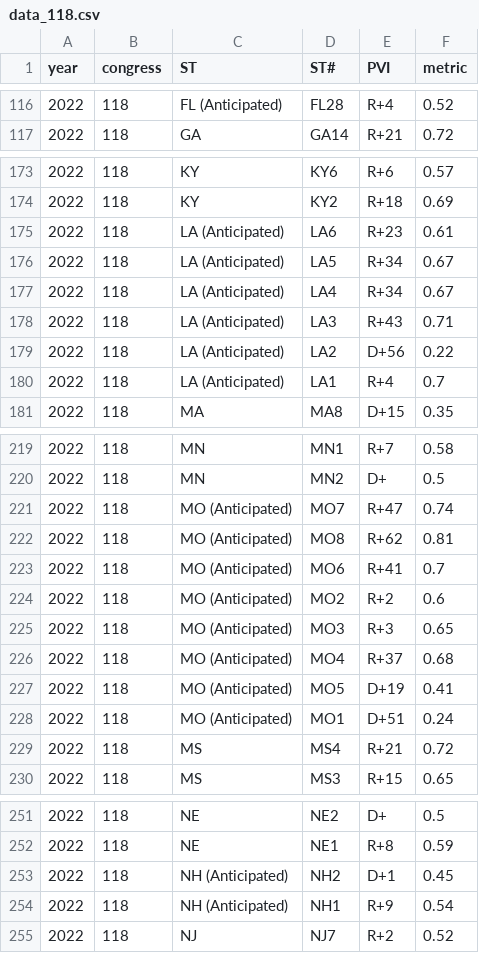
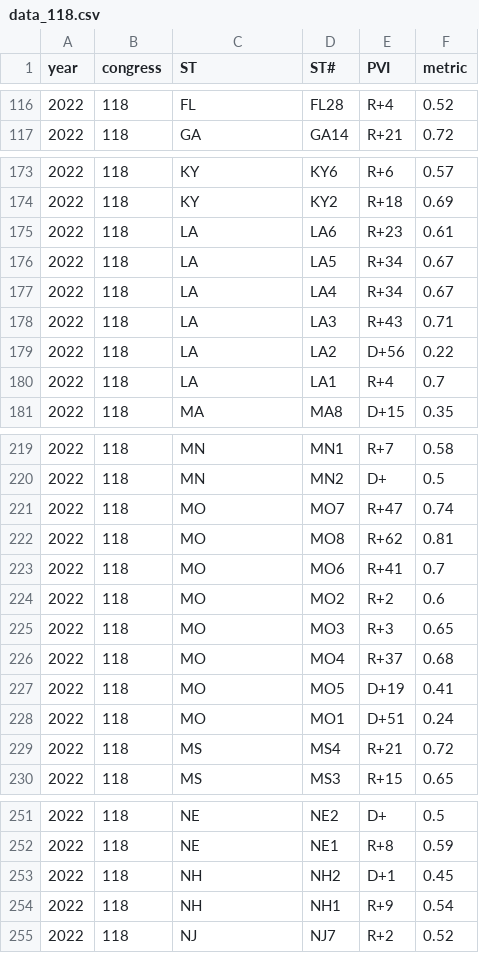
Before and after one commit to xadomatis/redistricting_project, a CSV file: clean_data/full_districts/data_118.csv, drawn as a sheet; only a part is shown, gaps mark what is left out; the diff covers the shown part only.

```diff
--- a/clean_data/full_districts/data_118.csv
+++ b/clean_data/full_districts/data_118.csv
@@ -116,2 +116,2 @@ year,congress,ST,ST#,PVI,metric
-2022,118,FL (Anticipated),FL28,R+4,0.52
+2022,118,FL,FL28,R+4,0.52
 2022,118,GA,GA14,R+21,0.72
@@ -174,8 +174,8 @@ year,congress,ST,ST#,PVI,metric
 2022,118,KY,KY2,R+18,0.69
-2022,118,LA (Anticipated),LA6,R+23,0.61
-2022,118,LA (Anticipated),LA5,R+34,0.67
-2022,118,LA (Anticipated),LA4,R+34,0.67
-2022,118,LA (Anticipated),LA3,R+43,0.71
-2022,118,LA (Anticipated),LA2,D+56,0.22
-2022,118,LA (Anticipated),LA1,R+4,0.7
+2022,118,LA,LA6,R+23,0.61
+2022,118,LA,LA5,R+34,0.67
+2022,118,LA,LA4,R+34,0.67
+2022,118,LA,LA3,R+43,0.71
+2022,118,LA,LA2,D+56,0.22
+2022,118,LA,LA1,R+4,0.7
 2022,118,MA,MA8,D+15,0.35
@@ -220,10 +220,10 @@ year,congress,ST,ST#,PVI,metric
 2022,118,MN,MN2,D+,0.5
-2022,118,MO (Anticipated),MO7,R+47,0.74
-2022,118,MO (Anticipated),MO8,R+62,0.81
-2022,118,MO (Anticipated),MO6,R+41,0.7
-2022,118,MO (Anticipated),MO2,R+2,0.6
-2022,118,MO (Anticipated),MO3,R+3,0.65
-2022,118,MO (Anticipated),MO4,R+37,0.68
-2022,118,MO (Anticipated),MO5,D+19,0.41
-2022,118,MO (Anticipated),MO1,D+51,0.24
+2022,118,MO,MO7,R+47,0.74
+2022,118,MO,MO8,R+62,0.81
+2022,118,MO,MO6,R+41,0.7
+2022,118,MO,MO2,R+2,0.6
+2022,118,MO,MO3,R+3,0.65
+2022,118,MO,MO4,R+37,0.68
+2022,118,MO,MO5,D+19,0.41
+2022,118,MO,MO1,D+51,0.24
 2022,118,MS,MS4,R+21,0.72
@@ -252,4 +252,4 @@ year,congress,ST,ST#,PVI,metric
 2022,118,NE,NE1,R+8,0.59
-2022,118,NH (Anticipated),NH2,D+1,0.45
-2022,118,NH (Anticipated),NH1,R+9,0.54
+2022,118,NH,NH2,D+1,0.45
+2022,118,NH,NH1,R+9,0.54
 2022,118,NJ,NJ7,R+2,0.52
```
Also changed, not shown: 27 edited cells elsewhere in this file, clean_data/state_pvi/state_109.csv, clean_data/supplimental/ovs_118.csv, 15 other files.
